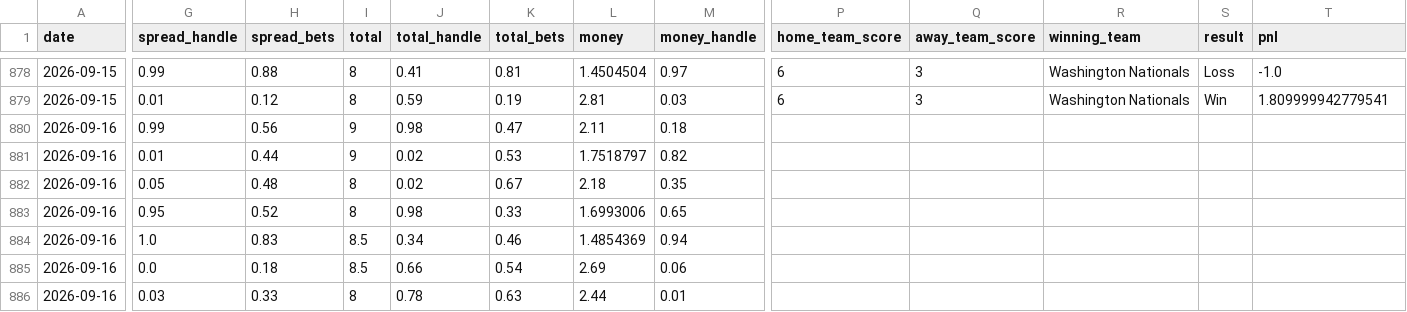
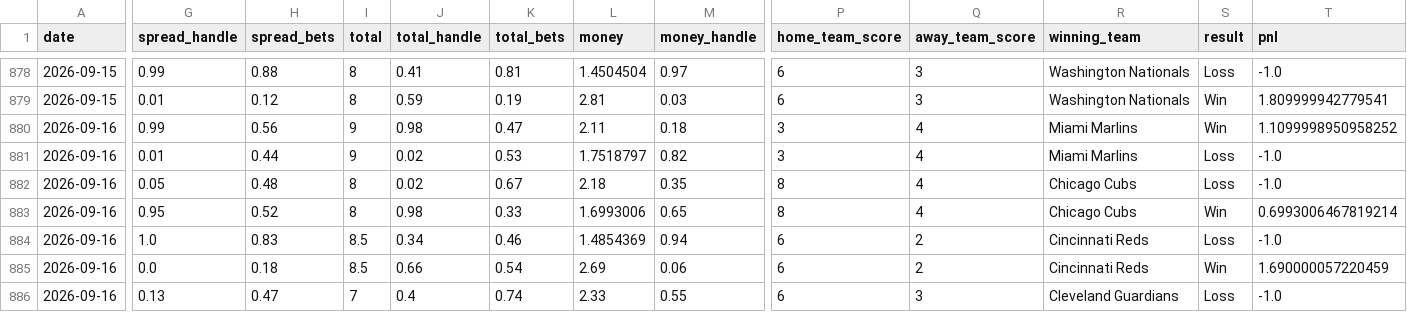
Before and after one commit to danielcappello/splitVault, a CSV file: mlb_splits.csv, drawn as a sheet; only a part is shown, gaps mark what is left out; the diff covers the shown part only; the diff names each change by its address in the sheet, - before the commit and + after, or states it on an @@ line.

```diff
--- a/mlb_splits.csv
+++ b/mlb_splits.csv
-P880:P881 (home_team_score): (empty)
+P880:P881 (home_team_score): 3
-Q880:Q883 (away_team_score): (empty)
+Q880:Q883 (away_team_score): 4
-R880:R881 (winning_team): (empty)
+R880:R881 (winning_team): Miami Marlins
-S880 (result): (empty)
+S880 (result): Win
-T880 (pnl): (empty)
+T880 (pnl): 1.1099998950958252
-S881:S882 (result): (empty)
+S881:S882 (result): Loss
-T881:T882 (pnl): (empty)
+T881:T882 (pnl): -1.0
-P882:P883 (home_team_score): (empty)
+P882:P883 (home_team_score): 8
-R882:R883 (winning_team): (empty)
+R882:R883 (winning_team): Chicago Cubs
-S883 (result): (empty)
+S883 (result): Win
-T883 (pnl): (empty)
+T883 (pnl): 0.6993006467819214
-P884:P886 (home_team_score): (empty)
+P884:P886 (home_team_score): 6
-Q884:Q885 (away_team_score): (empty)
+Q884:Q885 (away_team_score): 2
-R884:R885 (winning_team): (empty)
+R884:R885 (winning_team): Cincinnati Reds
-S884 (result): (empty)
+S884 (result): Loss
-T884 (pnl): (empty)
+T884 (pnl): -1.0
-S885 (result): (empty)
+S885 (result): Win
-T885 (pnl): (empty)
+T885 (pnl): 1.690000057220459
-G886 (spread_handle): 0.03
+G886 (spread_handle): 0.13
-H886 (spread_bets): 0.33
+H886 (spread_bets): 0.47
-I886 (total): 8
+I886 (total): 7
-J886 (total_handle): 0.78
+J886 (total_handle): 0.4
-K886 (total_bets): 0.63
+K886 (total_bets): 0.74
-L886 (money): 2.44
+L886 (money): 2.33
-M886 (money_handle): 0.01
+M886 (money_handle): 0.55
-Q886 (away_team_score): (empty)
+Q886 (away_team_score): 3
-R886 (winning_team): (empty)
+R886 (winning_team): Cleveland Guardians
-S886 (result): (empty)
+S886 (result): Loss
-T886 (pnl): (empty)
+T886 (pnl): -1.0
```
Also changed, not shown: 4 moved rows and 128 edited cells elsewhere in this file, mlb_h2h.csv.
